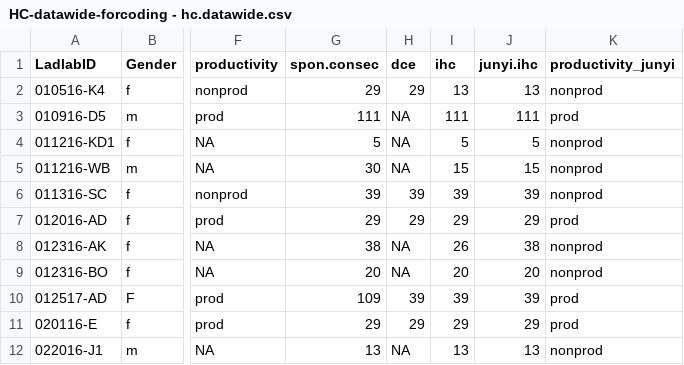
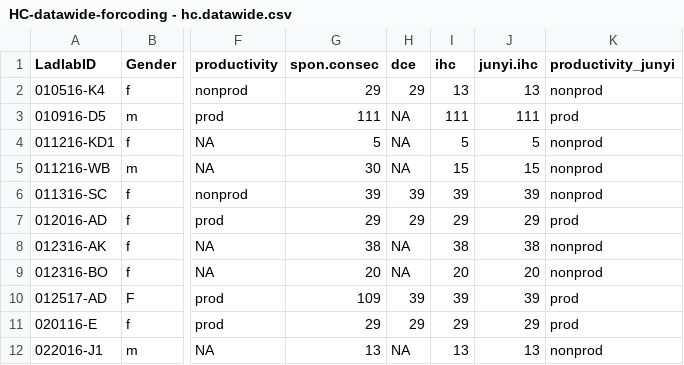
Before and after one commit to rosemschneider/recursion, a CSV file: data/HC-datawide-forcoding - hc.datawide.csv, drawn as a sheet; only a part is shown, gaps mark what is left out; the diff names each change by its address in the sheet, - before the commit and + after, or states it on an @@ line.

Commit message:
updated subject IHC because they self-corrected.

```diff
--- a/data/HC-datawide-forcoding - hc.datawide.csv
+++ b/data/HC-datawide-forcoding - hc.datawide.csv
-I8 (ihc): 26
+I8 (ihc): 38
```
